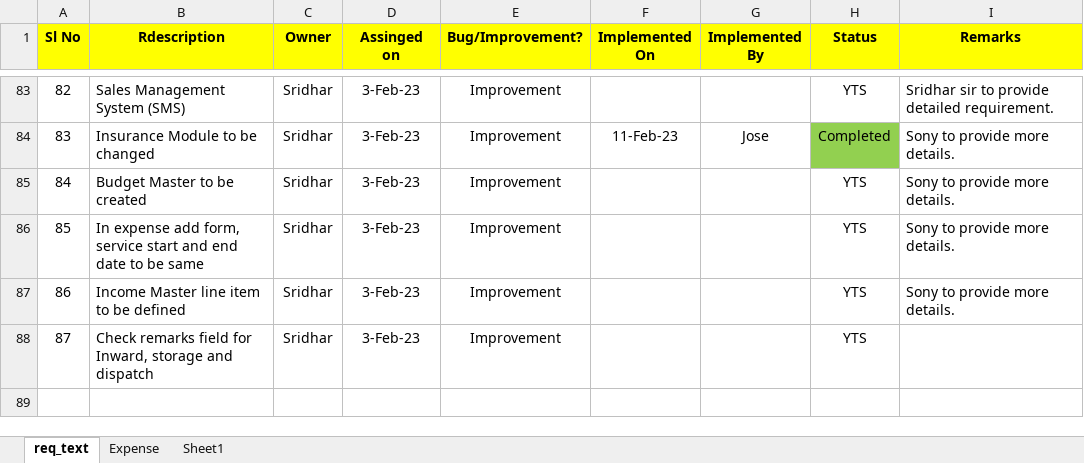
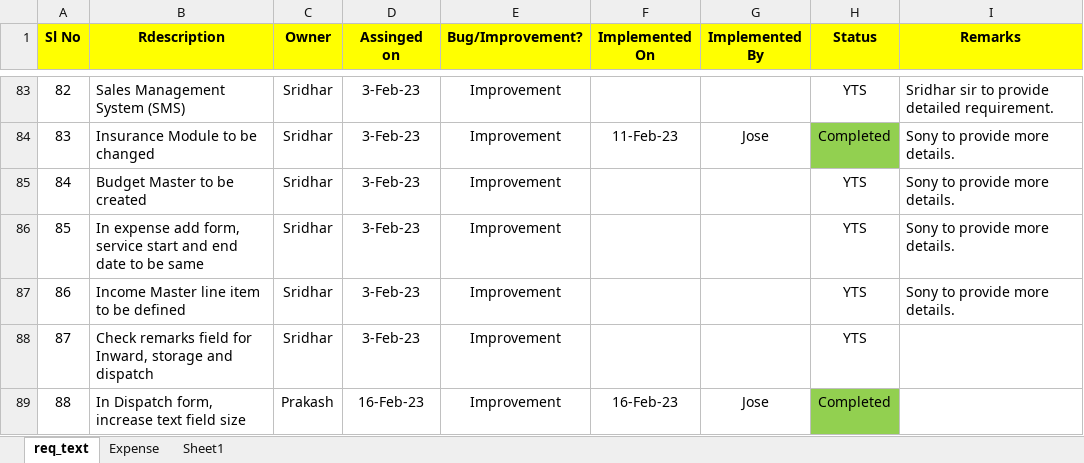
Before and after one commit to josevinoth/sms_project, an Excel workbook: Requirements/Requirments_v6.0.xlsx, sheet req_text, drawn as a sheet; only a part is shown, gaps mark what is left out; values as stored, in another font and other column widths than the file's, no borders; the diff names each change by its address in the sheet, - before the commit and + after, or states it on an @@ line.

Commit message:
Latest Update_Commit_17-Feb-23-Jose

```diff
--- a/Requirements/Requirments_v6.0.xlsx (sheet req_text)
+++ b/Requirements/Requirments_v6.0.xlsx (sheet req_text)
+row 89: 88 | In Dispatch form, increase text field size | Prakash | 16-Feb-23 | Improvement | 16-Feb-23 | Jose | Completed
```
Also changed, not shown: 17 other files.
